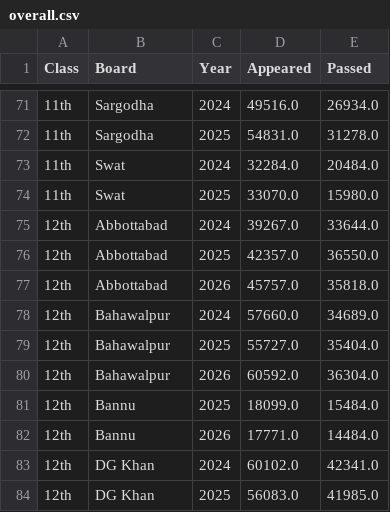
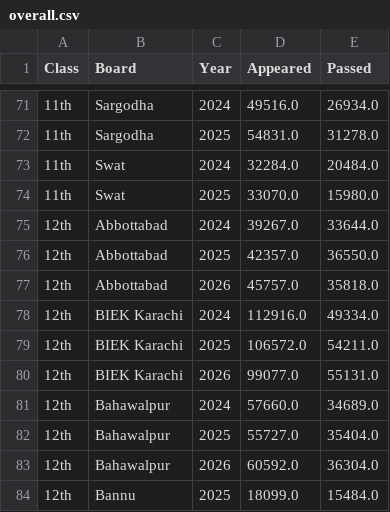
Before and after one commit to GallupPakistan/Pakistan-BISE-Examination-Results-Dashboard, a CSV file: data/processed/overall.csv, drawn as a sheet; only a part is shown, gaps mark what is left out; the shorter side is filled out with more unchanged rows; the diff names each change by its address in the sheet, - before the commit and + after, or states it on an @@ line.

```diff
--- a/data/processed/overall.csv
+++ b/data/processed/overall.csv
+row 78: 12th | BIEK Karachi | 2024 | 112916.0 | 49334.0
+row 79: 12th | BIEK Karachi | 2025 | 106572.0 | 54211.0
+row 80: 12th | BIEK Karachi | 2026 | 99077.0 | 55131.0
```
Also changed, not shown: data/processed/gender.csv, data/processed/group.csv, 13 other files.
